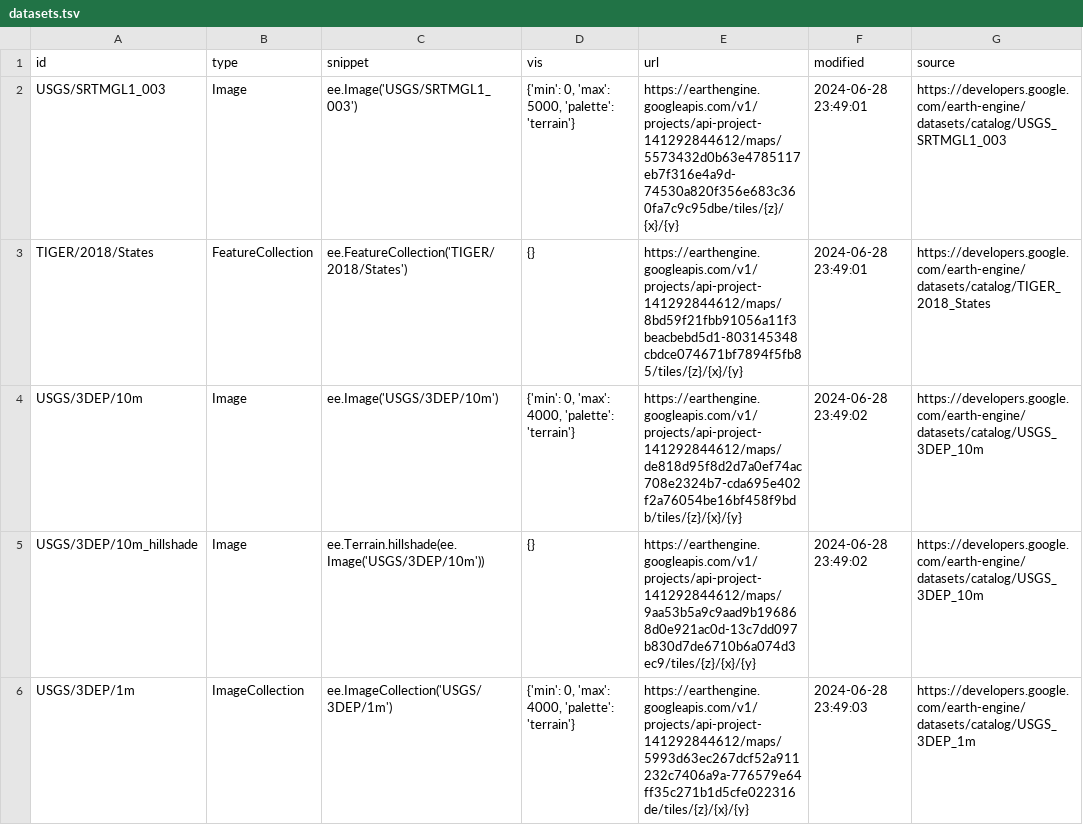
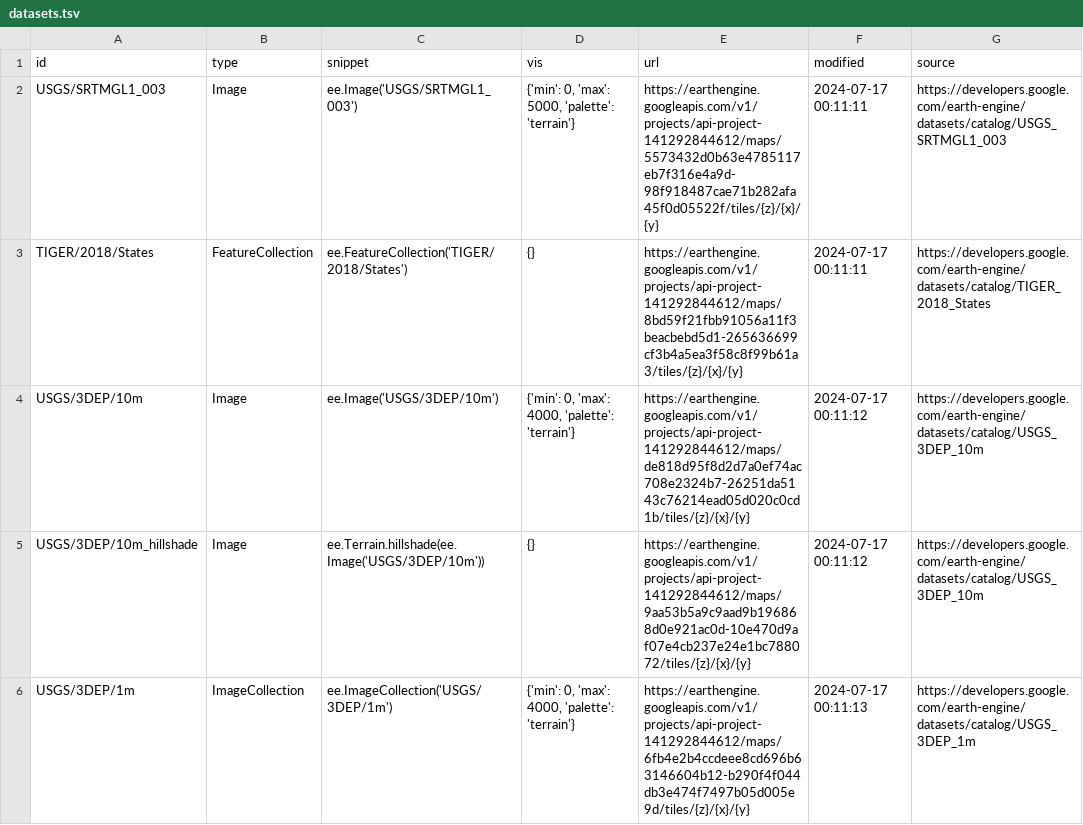
Before and after one commit to opengeos/ee-tile-layers, a TSV file: datasets.tsv, drawn as a sheet; only a part is shown; the diff covers the shown part only.

```diff
--- a/datasets.tsv
+++ b/datasets.tsv
@@ -1,6 +1,6 @@
 id	type	snippet	vis	url	modified	source
-USGS/SRTMGL1_003	Image	ee.Image('USGS/SRTMGL1_003')	{'min': 0, 'max': 5000, 'palette': 'terrain'}	https://earthengine.googleapis.com/v1/projects/api-project-141292844612/maps/5573432d0b63e4785117eb7f316e4a9d-74530a820f356e683c360fa7c9c95dbe/tiles/{z}/{x}/{y}	2024-06-28 23:49:01	https://developers.google.com/earth-engine/datasets/catalog/USGS_SRTMGL1_003
-TIGER/2018/States	FeatureCollection	ee.FeatureCollection('TIGER/2018/States')	{}	https://earthengine.googleapis.com/v1/projects/api-project-141292844612/maps/8bd59f21fbb91056a11f3beacbebd5d1-803145348cbdce074671bf7894f5fb85/tiles/{z}/{x}/{y}	2024-06-28 23:49:01	https://developers.google.com/earth-engine/datasets/catalog/TIGER_2018_States
-USGS/3DEP/10m	Image	ee.Image('USGS/3DEP/10m')	{'min': 0, 'max': 4000, 'palette': 'terrain'}	https://earthengine.googleapis.com/v1/projects/api-project-141292844612/maps/de818d95f8d2d7a0ef74ac708e2324b7-cda695e402f2a76054be16bf458f9bdb/tiles/{z}/{x}/{y}	2024-06-28 23:49:02	https://developers.google.com/earth-engine/datasets/catalog/USGS_3DEP_10m
-USGS/3DEP/10m_hillshade	Image	 ee.Terrain.hillshade(ee.Image('USGS/3DEP/10m'))	{}	https://earthengine.googleapis.com/v1/projects/api-project-141292844612/maps/9aa53b5a9c9aad9b196868d0e921ac0d-13c7dd097b830d7de6710b6a074d3ec9/tiles/{z}/{x}/{y}	2024-06-28 23:49:02	https://developers.google.com/earth-engine/datasets/catalog/USGS_3DEP_10m
-USGS/3DEP/1m	ImageCollection	 ee.ImageCollection('USGS/3DEP/1m')	{'min': 0, 'max': 4000, 'palette': 'terrain'}	https://earthengine.googleapis.com/v1/projects/api-project-141292844612/maps/5993d63ec267dcf52a911232c7406a9a-776579e64ff35c271b1d5cfe022316de/tiles/{z}/{x}/{y}	2024-06-28 23:49:03	https://developers.google.com/earth-engine/datasets/catalog/USGS_3DEP_1m
+USGS/SRTMGL1_003	Image	ee.Image('USGS/SRTMGL1_003')	{'min': 0, 'max': 5000, 'palette': 'terrain'}	https://earthengine.googleapis.com/v1/projects/api-project-141292844612/maps/5573432d0b63e4785117eb7f316e4a9d-98f918487cae71b282afa45f0d05522f/tiles/{z}/{x}/{y}	2024-07-17 00:11:11	https://developers.google.com/earth-engine/datasets/catalog/USGS_SRTMGL1_003
+TIGER/2018/States	FeatureCollection	ee.FeatureCollection('TIGER/2018/States')	{}	https://earthengine.googleapis.com/v1/projects/api-project-141292844612/maps/8bd59f21fbb91056a11f3beacbebd5d1-265636699cf3b4a5ea3f58c8f99b61a3/tiles/{z}/{x}/{y}	2024-07-17 00:11:11	https://developers.google.com/earth-engine/datasets/catalog/TIGER_2018_States
+USGS/3DEP/10m	Image	ee.Image('USGS/3DEP/10m')	{'min': 0, 'max': 4000, 'palette': 'terrain'}	https://earthengine.googleapis.com/v1/projects/api-project-141292844612/maps/de818d95f8d2d7a0ef74ac708e2324b7-26251da5143c76214ead05d020c0cd1b/tiles/{z}/{x}/{y}	2024-07-17 00:11:12	https://developers.google.com/earth-engine/datasets/catalog/USGS_3DEP_10m
+USGS/3DEP/10m_hillshade	Image	 ee.Terrain.hillshade(ee.Image('USGS/3DEP/10m'))	{}	https://earthengine.googleapis.com/v1/projects/api-project-141292844612/maps/9aa53b5a9c9aad9b196868d0e921ac0d-10e470d9af07e4cb237e24e1bc788072/tiles/{z}/{x}/{y}	2024-07-17 00:11:12	https://developers.google.com/earth-engine/datasets/catalog/USGS_3DEP_10m
+USGS/3DEP/1m	ImageCollection	 ee.ImageCollection('USGS/3DEP/1m')	{'min': 0, 'max': 4000, 'palette': 'terrain'}	https://earthengine.googleapis.com/v1/projects/api-project-141292844612/maps/6fb4e2b4ccdeee8cd696b63146604b12-b290f4f044db3e474f7497b05d005e9d/tiles/{z}/{x}/{y}	2024-07-17 00:11:13	https://developers.google.com/earth-engine/datasets/catalog/USGS_3DEP_1m
```
Also changed, not shown: 1 added row and 6 edited cells elsewhere in this file.
